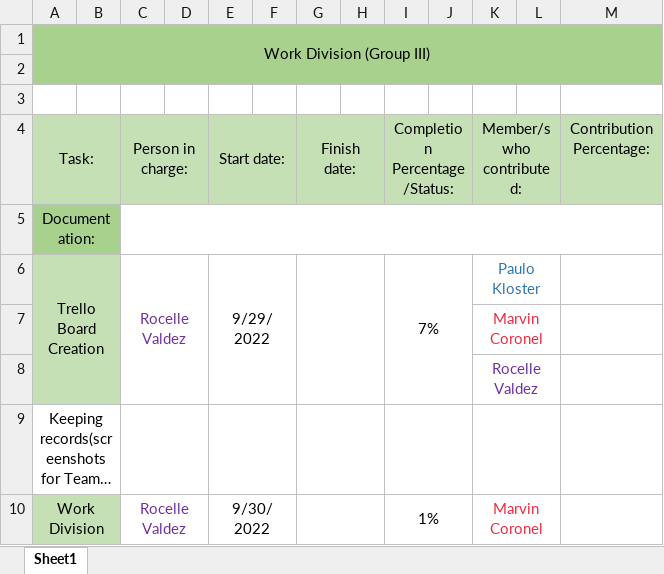
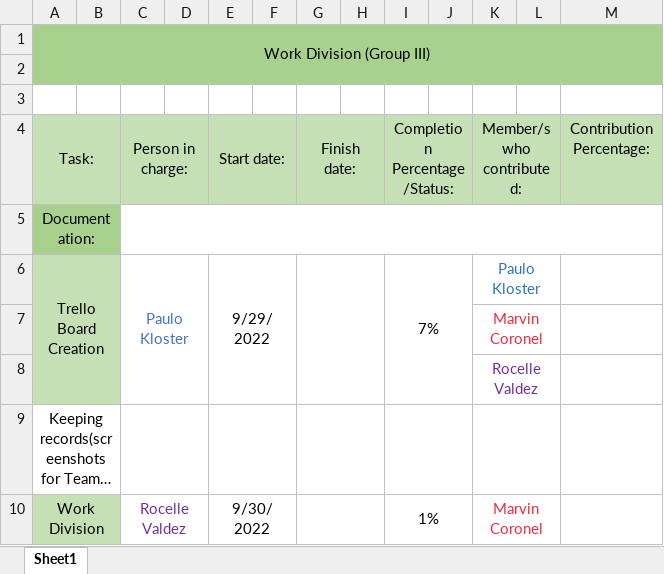
Before and after one commit to marvin-c/SWD606, an Excel workbook: Documentation/WorkDivision.xlsx, sheet Sheet1, drawn as a sheet; only a part is shown; long unchanged cells end in …; values as stored, in another font and other column widths than the file's, no borders; conditional formats not drawn; the diff names each change by its address in the sheet, - before the commit and + after, or states it on an @@ line.

Commit message:
did a small change with work division

```diff
--- a/Documentation/WorkDivision.xlsx (sheet Sheet1)
+++ b/Documentation/WorkDivision.xlsx (sheet Sheet1)
-C6 (Person in charge:): Rocelle Valdez
+C6 (Person in charge:): Paulo Kloster
-C6 text colour: #7030A0
+C6 text colour: #4472C4
```
